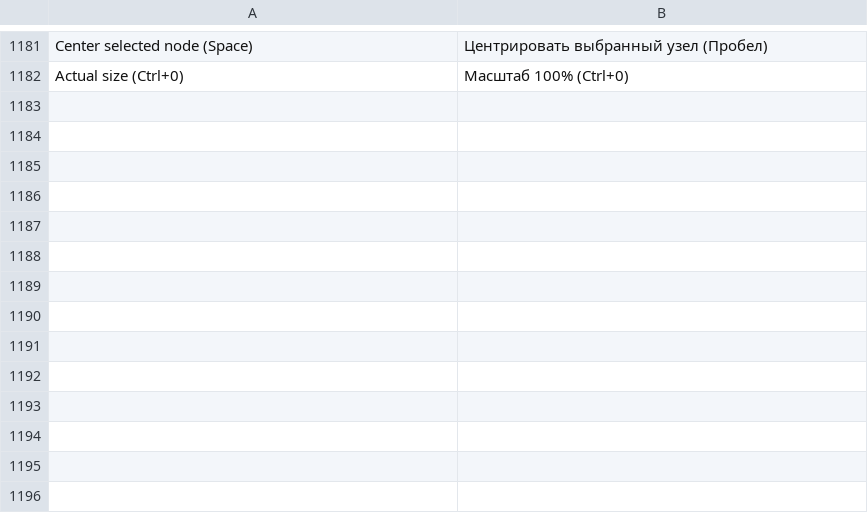
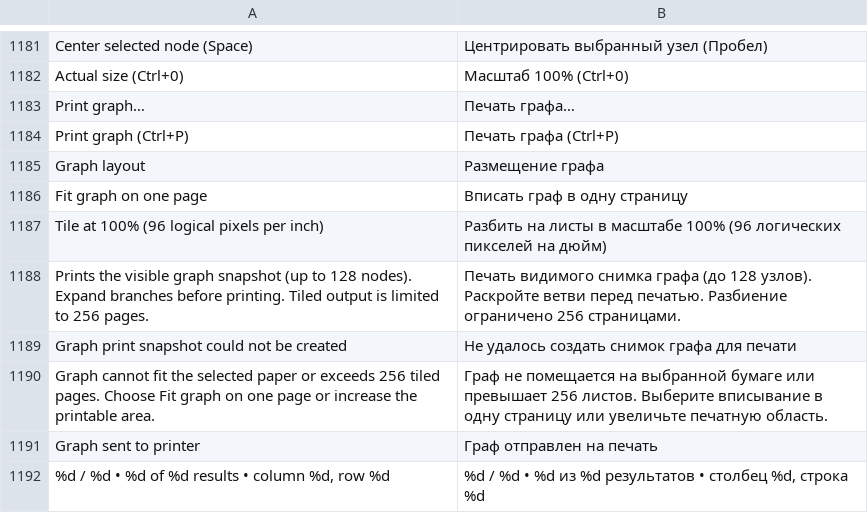
Before and after one commit to bhgv/geany-insight, a TSV file: insight/locale/insight.tsv, drawn as a sheet; only a part is shown, gaps mark what is left out.

Commit message:
Add snapshot-safe vector relation graph printing and tiled page layouts

```diff
--- a/insight/locale/insight.tsv
+++ b/insight/locale/insight.tsv
@@ -1182 +1182,11 @@ Center selected node (Space)	Центрировать выбранный узе
 Actual size (Ctrl+0)	Масштаб 100% (Ctrl+0)
+Print graph…	Печать графа…
+Print graph (Ctrl+P)	Печать графа (Ctrl+P)
+Graph layout	Размещение графа
+Fit graph on one page	Вписать граф в одну страницу
+Tile at 100% (96 logical pixels per inch)	Разбить на листы в масштабе 100% (96 логических пикселей на дюйм)
+Prints the visible graph snapshot (up to 128 nodes). Expand branches before printing. Tiled output is limited to 256 pages.	Печать видимого снимка графа (до 128 узлов). Раскройте ветви перед печатью. Разбиение ограничено 256 страницами.
+Graph print snapshot could not be created	Не удалось создать снимок графа для печати
+Graph cannot fit the selected paper or exceeds 256 tiled pages. Choose Fit graph on one page or increase the printable area.	Граф не помещается на выбранной бумаге или превышает 256 листов. Выберите вписывание в одну страницу или увеличьте печатную область.
+Graph sent to printer	Граф отправлен на печать
+%d / %d • %d of %d results • column %d, row %d	%d / %d • %d из %d результатов • столбец %d, строка %d
```
Also changed, not shown: 13 other files.
